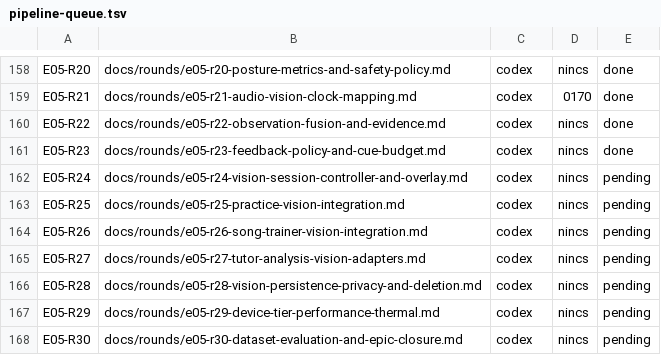
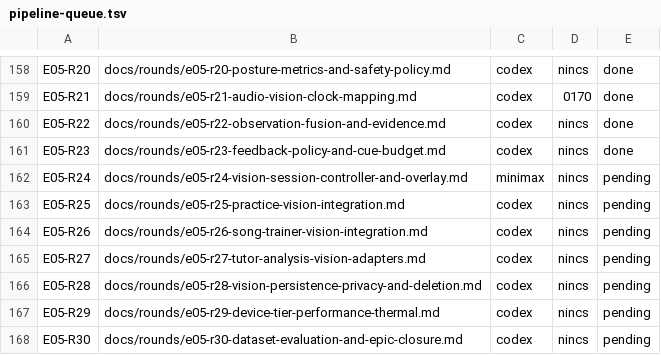
Before and after one commit to wolfcasaba/strumsight, a TSV file: docs/execution/pipeline-queue.tsv, drawn as a sheet; only a part is shown, gaps mark what is left out.

```diff
--- a/docs/execution/pipeline-queue.tsv
+++ b/docs/execution/pipeline-queue.tsv
@@ -161,3 +161,3 @@ E05-R22	docs/rounds/e05-r22-observation-fusion-and-evidence.md	codex	nincs	done
 E05-R23	docs/rounds/e05-r23-feedback-policy-and-cue-budget.md	codex	nincs	done
-E05-R24	docs/rounds/e05-r24-vision-session-controller-and-overlay.md	codex	nincs	pending
+E05-R24	docs/rounds/e05-r24-vision-session-controller-and-overlay.md	minimax	nincs	pending
 E05-R25	docs/rounds/e05-r25-practice-vision-integration.md	codex	nincs	pending
```
Also changed, not shown: 1 other file.
